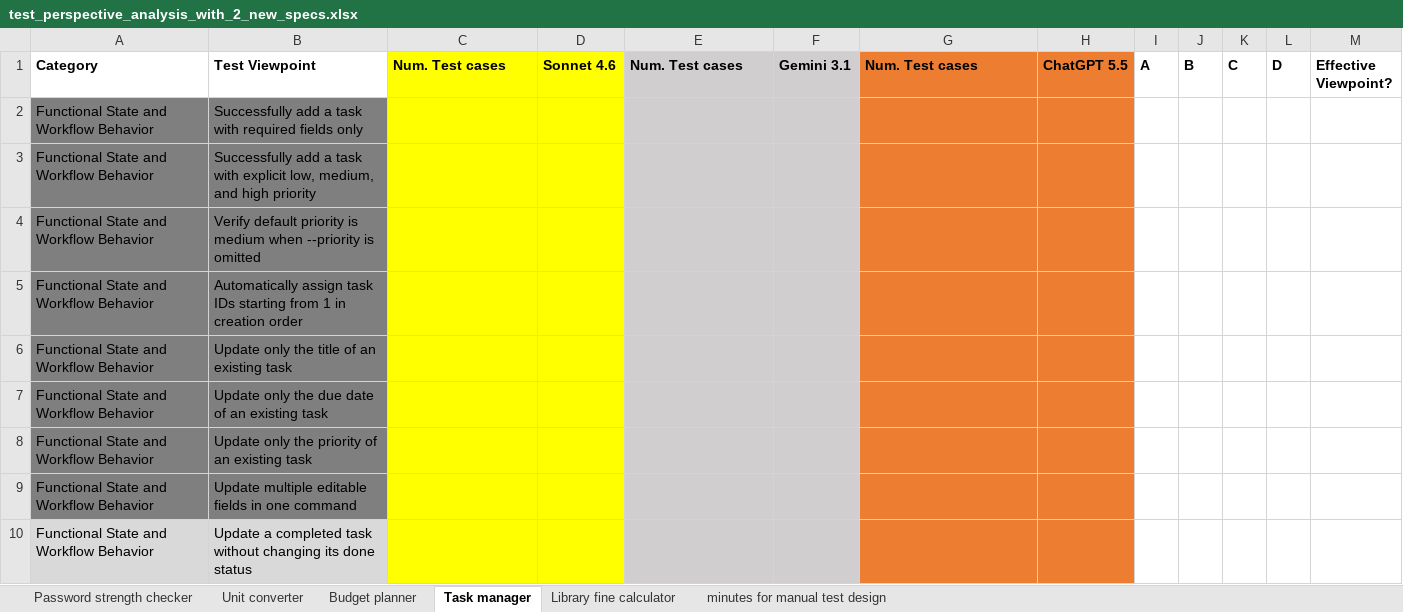
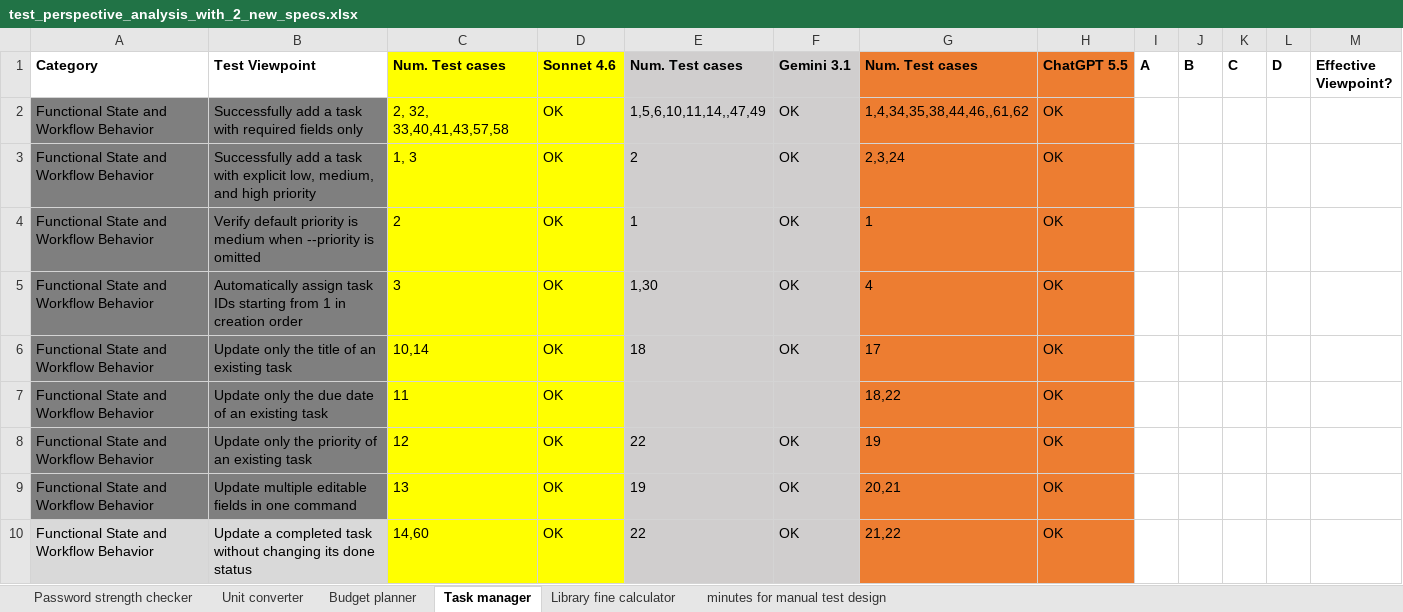
Before and after one commit to dpvinh30092005/research-testing-model-ai, an Excel workbook: test_perspective_analysis_with_2_new_specs.xlsx, sheet Task manager, drawn as a sheet; only a part is shown; values as stored, in another font and other column widths than the file's, no borders; the diff covers the shown part only; the diff names each change by its address in the sheet, - before the commit and + after, or states it on an @@ line.

```diff
--- a/test_perspective_analysis_with_2_new_specs.xlsx (sheet Task manager)
+++ b/test_perspective_analysis_with_2_new_specs.xlsx (sheet Task manager)
-C2 (Num. Test cases): (empty)
+C2 (Num. Test cases): 2, 32, 33,40,41,43,57,58
-D2:D10 (Sonnet 4.6): (empty)
+D2:D10 (Sonnet 4.6): OK
-E2 (Num. Test cases): (empty)
+E2 (Num. Test cases): 1,5,6,10,11,14,,47,49
-F2:F6 (Gemini 3.1): (empty)
+F2:F6 (Gemini 3.1): OK
-G2 (Num. Test cases): (empty)
+G2 (Num. Test cases): 1,4,34,35,38,44,46,,61,62
-H2:H10 (ChatGPT 5.5): (empty)
+H2:H10 (ChatGPT 5.5): OK
-C3 (Num. Test cases): (empty)
+C3 (Num. Test cases): 1, 3
-E3 (Num. Test cases): (empty)
+E3 (Num. Test cases): 2
-G3 (Num. Test cases): (empty)
+G3 (Num. Test cases): 2,3,24
-C4 (Num. Test cases): (empty)
+C4 (Num. Test cases): 2
-E4 (Num. Test cases): (empty)
+E4 (Num. Test cases): 1
-G4 (Num. Test cases): (empty)
+G4 (Num. Test cases): 1
-C5 (Num. Test cases): (empty)
+C5 (Num. Test cases): 3
-E5 (Num. Test cases): (empty)
+E5 (Num. Test cases): 1,30
-G5 (Num. Test cases): (empty)
+G5 (Num. Test cases): 4
-C6 (Num. Test cases): (empty)
+C6 (Num. Test cases): 10,14
-E6 (Num. Test cases): (empty)
+E6 (Num. Test cases): 18
-G6 (Num. Test cases): (empty)
+G6 (Num. Test cases): 17
-C7 (Num. Test cases): (empty)
+C7 (Num. Test cases): 11
-G7 (Num. Test cases): (empty)
+G7 (Num. Test cases): 18,22
-C8 (Num. Test cases): (empty)
+C8 (Num. Test cases): 12
-E8 (Num. Test cases): (empty)
+E8 (Num. Test cases): 22
-F8:F10 (Gemini 3.1): (empty)
+F8:F10 (Gemini 3.1): OK
-G8 (Num. Test cases): (empty)
+G8 (Num. Test cases): 19
-C9 (Num. Test cases): (empty)
+C9 (Num. Test cases): 13
-E9 (Num. Test cases): (empty)
+E9 (Num. Test cases): 19
-G9 (Num. Test cases): (empty)
+G9 (Num. Test cases): 20,21
-C10 (Num. Test cases): (empty)
+C10 (Num. Test cases): 14,60
-E10 (Num. Test cases): (empty)
+E10 (Num. Test cases): 22
-G10 (Num. Test cases): (empty)
+G10 (Num. Test cases): 21,22
```
Also changed, not shown: 1 added row, 1 removed row and 99 edited cells elsewhere in this sheet, sheet Library fine calculator, sheet Password strength checker, sheet Unit converter, sheet Budget planner, 2 other files.
